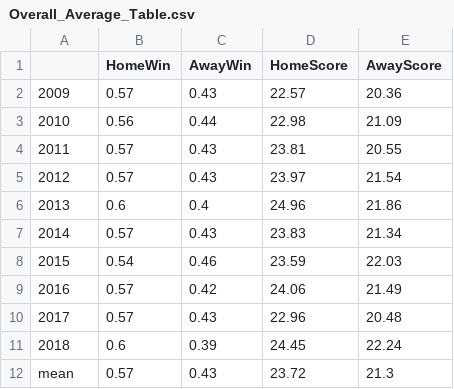
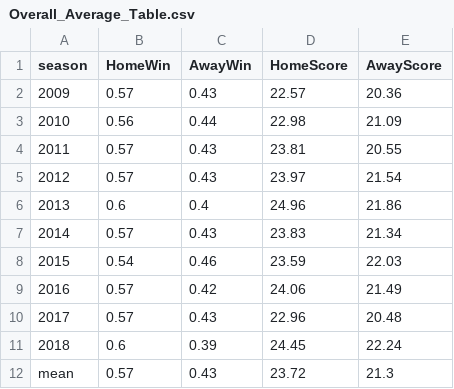
Before and after one commit to Mattyapolis/NFL-Home-Away-Analysis-, a CSV file: CSV files/Overall_Average_Table.csv, drawn as a sheet.

Commit message:
Update Overall_Average_Table.csv

```diff
--- a/CSV files/Overall_Average_Table.csv
+++ b/CSV files/Overall_Average_Table.csv
@@ -1,2 +1,2 @@
-,HomeWin,AwayWin,HomeScore,AwayScore
+season,HomeWin,AwayWin,HomeScore,AwayScore
 2009,0.57,0.43,22.57,20.36
```
